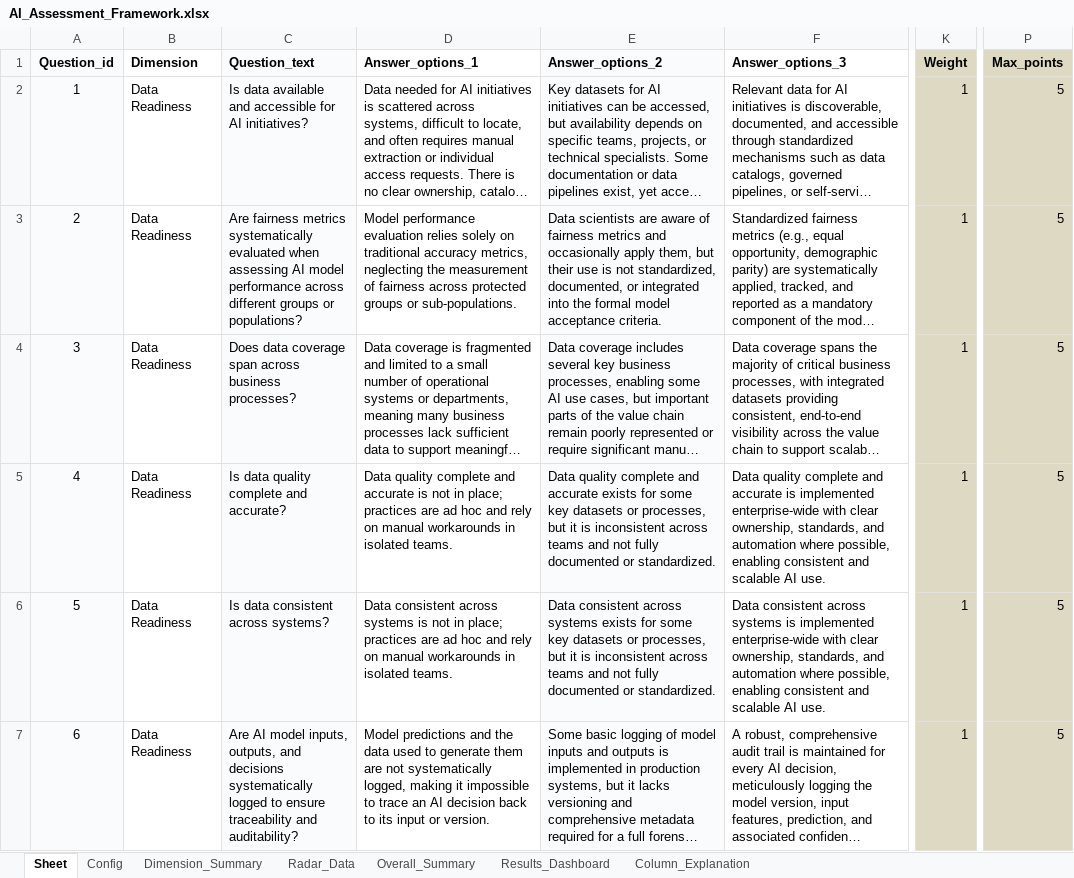
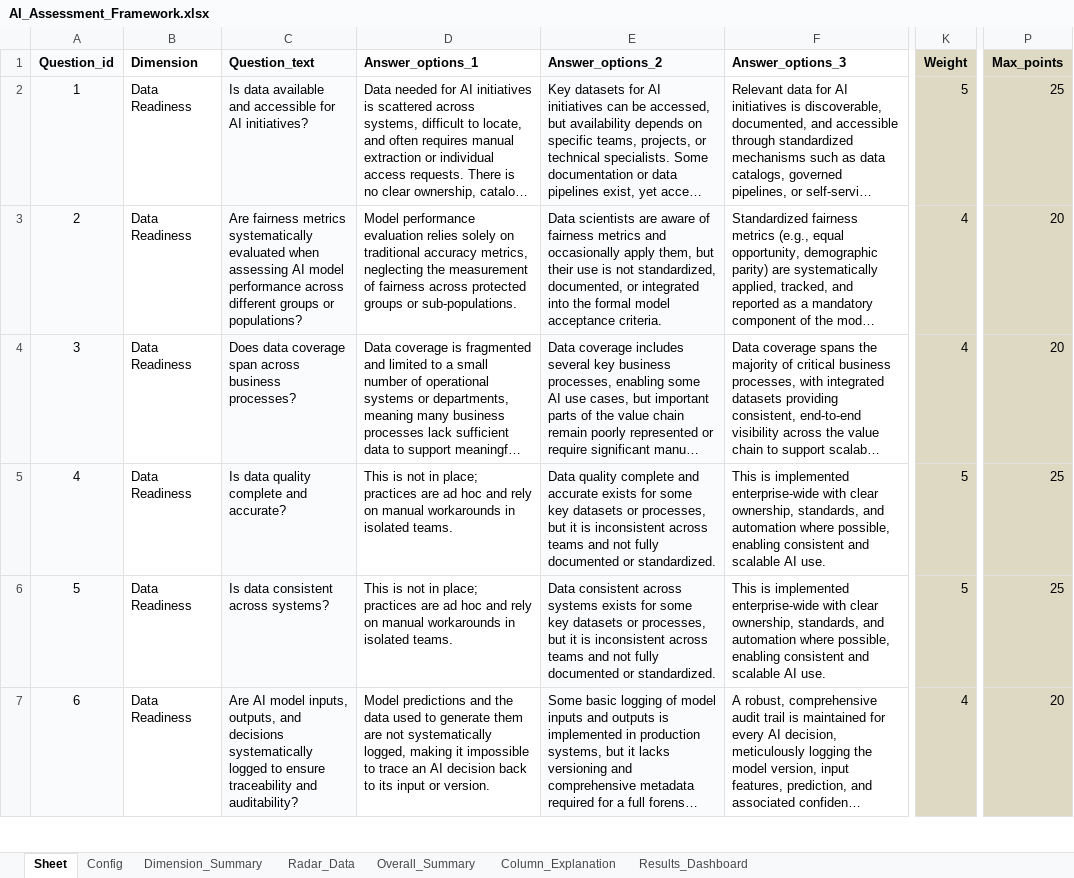
Before and after one commit to kasparvH/AI_Assessment_tool_new, an Excel workbook: data/AI_Assessment_Framework.xlsx, sheet Sheet, drawn as a sheet; only a part is shown, gaps mark what is left out; long unchanged cells end in …; values as stored, in another font and other column widths than the file's, no borders; the diff covers the shown part only; the diff names each change by its address in the sheet, - before the commit and + after, or states it on an @@ line.

Commit message:
Add files via upload

```diff
--- a/data/AI_Assessment_Framework.xlsx (sheet Sheet)
+++ b/data/AI_Assessment_Framework.xlsx (sheet Sheet)
@@ sheet tab order changed: Sheet | Config | Dimension_Summary | Radar_Data | Overall_Summary | Column_Explanation | Results_Dashboard @@
-K2 (Weight): 1
+K2 (Weight): 5
-P2 (Max_points): 5
+P2 (Max_points): 25
-K3:K4 (Weight): 1
+K3:K4 (Weight): 4
-P3:P4 (Max_points): 5
+P3:P4 (Max_points): 20
-D5 (Answer_options_1): Data quality complete and accurate is not…
+D5 (Answer_options_1): This is not…
-F5 (Answer_options_3): Data quality complete and accurate is implemented…
+F5 (Answer_options_3): This is implemented…
-K5:K6 (Weight): 1
+K5:K6 (Weight): 5
-P5:P6 (Max_points): 5
+P5:P6 (Max_points): 25
-D6 (Answer_options_1): Data consistent across systems is not…
+D6 (Answer_options_1): This is not…
-F6 (Answer_options_3): Data consistent across systems is implemented…
+F6 (Answer_options_3): This is implemented…
-K7 (Weight): 1
+K7 (Weight): 4
-P7 (Max_points): 5
+P7 (Max_points): 20
```
Also changed, not shown: 549 edited cells elsewhere in this sheet, sheet Results_Dashboard, sheet Dimension_Summary, sheet Overall_Summary, sheet Radar_Data, formulas that keep their value, charts or pictures.
